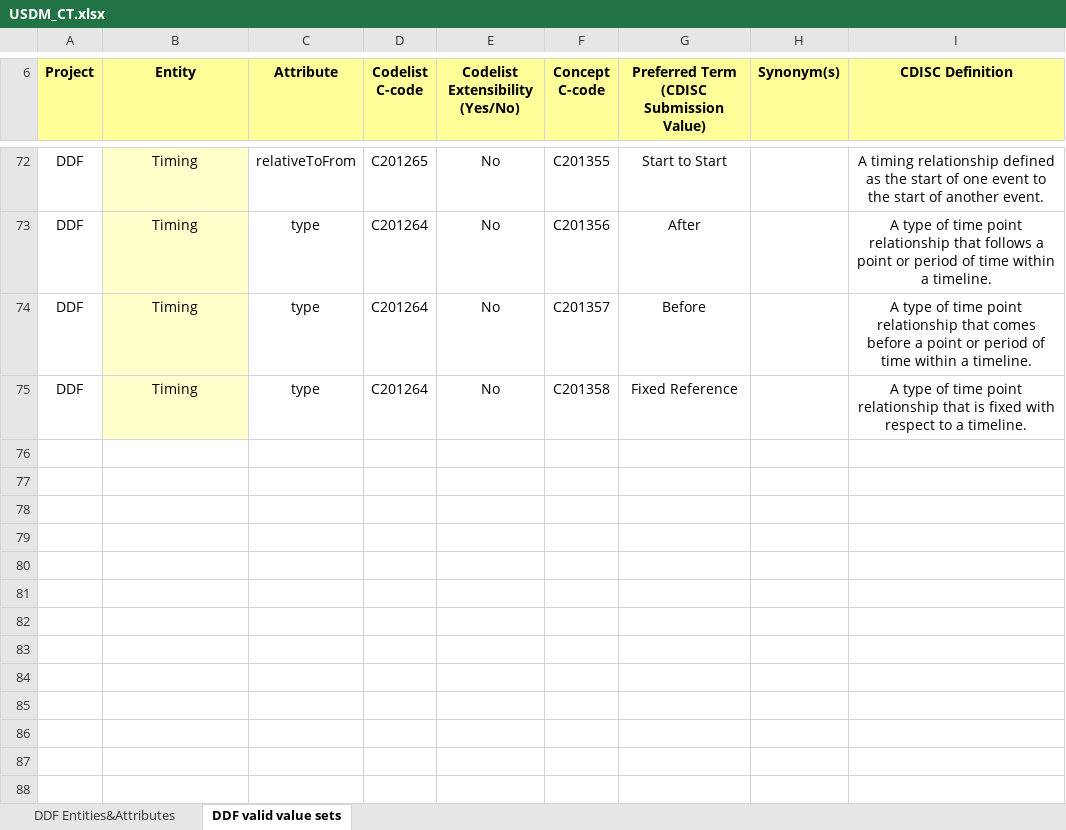
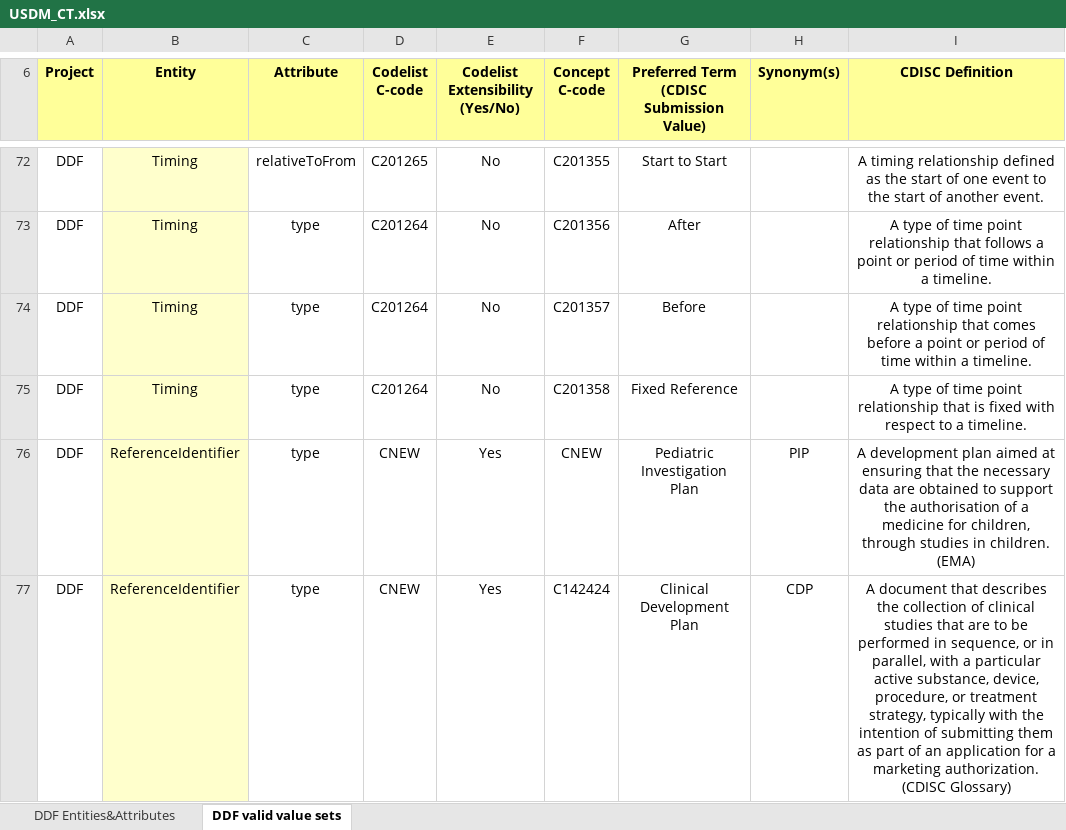
Before and after one commit to cdisc-org/DDF-RA, an Excel workbook: Deliverables/CT/USDM_CT.xlsx, sheet DDF valid value sets, drawn as a sheet; only a part is shown, gaps mark what is left out; values as stored, in another font and other column widths than the file's, no borders; conditional formats not drawn; the diff names each change by its address in the sheet, - before the commit and + after, or states it on an @@ line.

```diff
--- a/Deliverables/CT/USDM_CT.xlsx (sheet DDF valid value sets)
+++ b/Deliverables/CT/USDM_CT.xlsx (sheet DDF valid value sets)
+row 76: DDF | ReferenceIdentifier | type | CNEW | Yes | CNEW | Pediatric Investigation Plan | PIP | A development plan aimed at ensuring that the necessary data are obtained to support the authorisation of a medicine for children, through studies in children. (EMA)
+row 77: DDF | ReferenceIdentifier | type | CNEW | Yes | C142424 | Clinical Development Plan | CDP | A document that describes the collection of clinical studies that are to be performed in sequence, or in parallel, with a particular active substance, device, procedure, or treatment strategy, typically with the intention of submitting them as part of an application for a marketing authorization. (CDISC Glossary)
```
Also changed, not shown: sheet DDF Entities&Attributes, charts or pictures, Deliverables/CT/USDM_CT_Changes.xlsx.
